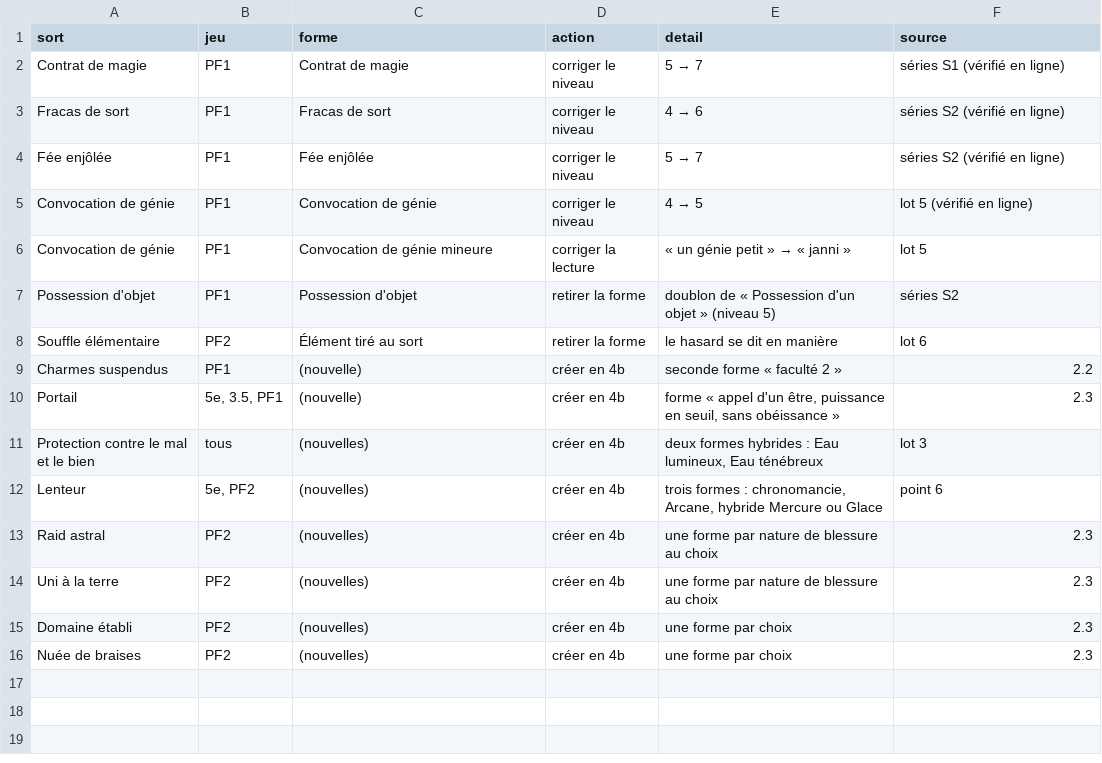
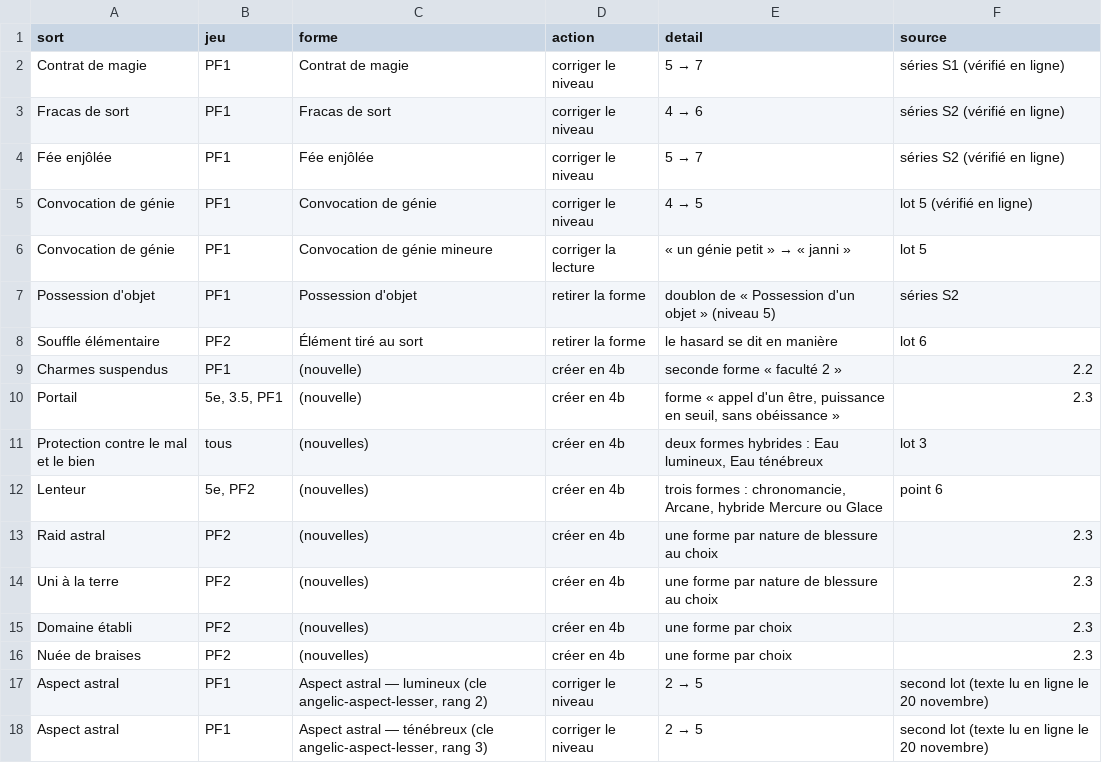
Before and after one commit to BillyMcL/Inarama-Glyphe, a CSV file: donnees/phase4/A4_niveaux_formes.csv, drawn as a sheet.

```diff
--- a/donnees/phase4/A4_niveaux_formes.csv
+++ b/donnees/phase4/A4_niveaux_formes.csv
@@ -16 +16,3 @@ Domaine établi;PF2;(nouvelles);créer en 4b;une forme par choix;2.3
 Nuée de braises;PF2;(nouvelles);créer en 4b;une forme par choix;2.3
+Aspect astral;PF1;Aspect astral — lumineux (cle angelic-aspect-lesser, rang 2);corriger le niveau;2 → 5;second lot (texte lu en ligne le 20 novembre)
+Aspect astral;PF1;Aspect astral — ténébreux (cle angelic-aspect-lesser, rang 3);corriger le niveau;2 → 5;second lot (texte lu en ligne le 20 novembre)
```
Also changed, not shown: 6 other files.
